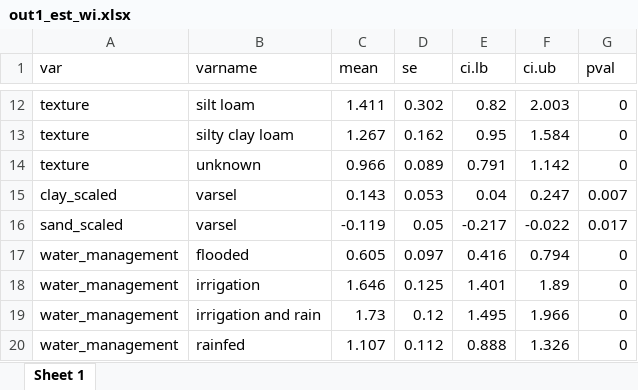
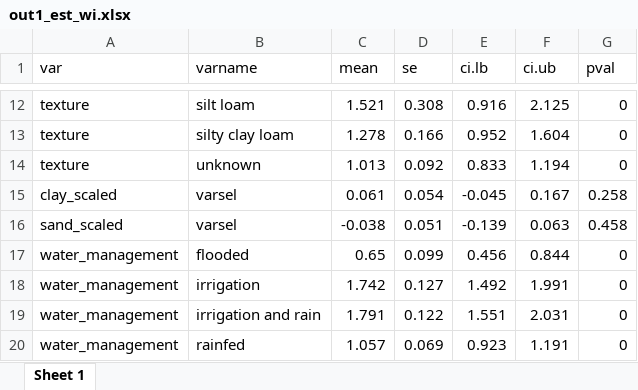
Before and after one commit to gerardhros/msc_beeke, an Excel workbook: data/meta_regression/yield/out1_est_wi.xlsx, sheet Sheet 1, drawn as a sheet; only a part is shown, gaps mark what is left out; values as stored, in another font and other column widths than the file's, no borders; removed rows and columns are numbered as before the commit, all else as after; the diff covers the shown part only; the diff names each change by its address in the sheet, - before the commit and + after, or states it on an @@ line.

```diff
--- a/data/meta_regression/yield/out1_est_wi.xlsx (sheet Sheet 1)
+++ b/data/meta_regression/yield/out1_est_wi.xlsx (sheet Sheet 1)
-C12 (mean): 1.411
+C12 (mean): 1.521
-D12 (se): 0.302
+D12 (se): 0.308
-E12 (ci.lb): 0.82
+E12 (ci.lb): 0.916
-F12 (ci.ub): 2.003
+F12 (ci.ub): 2.125
-C13 (mean): 1.267
+C13 (mean): 1.278
-D13 (se): 0.162
+D13 (se): 0.166
-E13 (ci.lb): 0.95
+E13 (ci.lb): 0.952
-F13 (ci.ub): 1.584
+F13 (ci.ub): 1.604
-C14 (mean): 0.966
+C14 (mean): 1.013
-D14 (se): 0.089
+D14 (se): 0.092
-E14 (ci.lb): 0.791
+E14 (ci.lb): 0.833
-F14 (ci.ub): 1.142
+F14 (ci.ub): 1.194
-row 15: clay_scaled | varsel | 0.143 | 0.053 | 0.04 | 0.247 | 0.007
-row 16: sand_scaled | varsel | -0.119 | 0.05 | -0.217 | -0.022 | 0.017
+row 15: clay_scaled | varsel | 0.061 | 0.054 | -0.045 | 0.167 | 0.258
+row 16: sand_scaled | varsel | -0.038 | 0.051 | -0.139 | 0.063 | 0.458
-C17 (mean): 0.605
+C17 (mean): 0.65
-D17 (se): 0.097
+D17 (se): 0.099
-E17 (ci.lb): 0.416
+E17 (ci.lb): 0.456
-F17 (ci.ub): 0.794
+F17 (ci.ub): 0.844
-C18 (mean): 1.646
+C18 (mean): 1.742
-D18 (se): 0.125
+D18 (se): 0.127
-E18 (ci.lb): 1.401
+E18 (ci.lb): 1.492
-F18 (ci.ub): 1.89
+F18 (ci.ub): 1.991
-C19 (mean): 1.73
+C19 (mean): 1.791
-D19 (se): 0.12
+D19 (se): 0.122
-E19 (ci.lb): 1.495
+E19 (ci.lb): 1.551
-F19 (ci.ub): 1.966
+F19 (ci.ub): 2.031
-C20 (mean): 1.107
+C20 (mean): 1.057
-D20 (se): 0.112
+D20 (se): 0.069
-E20 (ci.lb): 0.888
+E20 (ci.lb): 0.923
-F20 (ci.ub): 1.326
+F20 (ci.ub): 1.191
```
Also changed, not shown: 31 added rows, 35 removed rows and 52 edited cells elsewhere in this sheet, data/meta_model/meta_model_R_copy1.xlsx, data/meta_regression/merged_data_ALL.xlsx, 30 other files.
